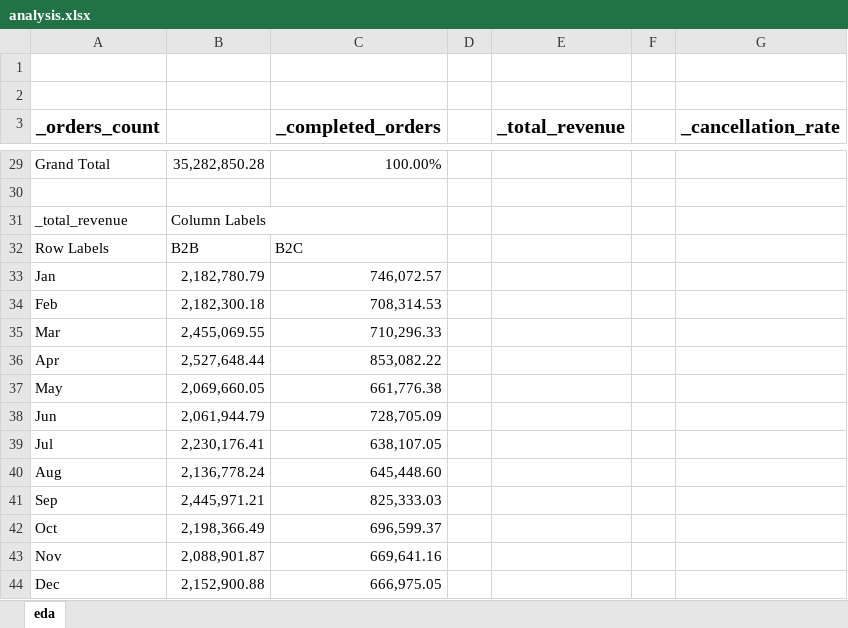
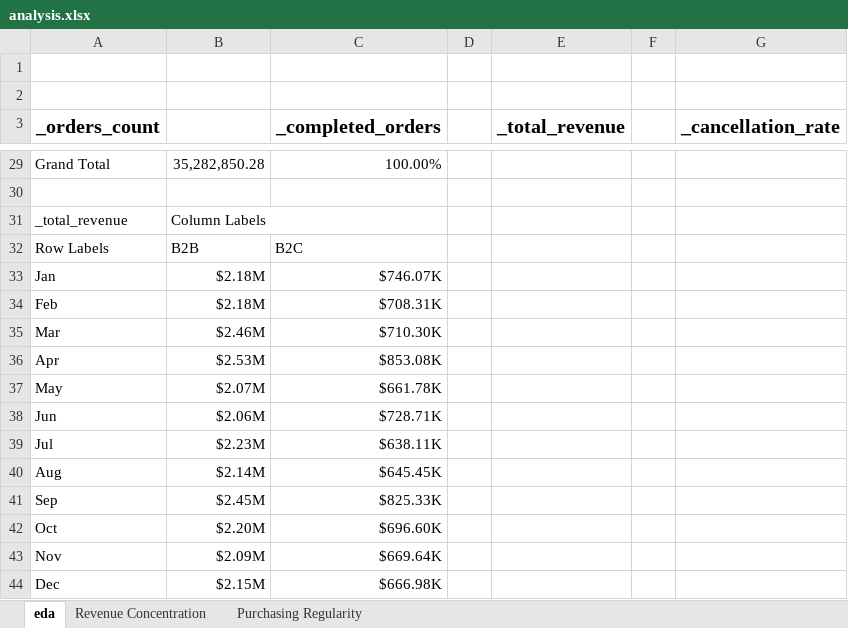
Before and after one commit to ahadel943/customer_revenue_concentration_and_purchasing_regularity_analysis, an Excel workbook: analysis.xlsx, sheet eda, drawn as a sheet; only a part is shown, gaps mark what is left out; values as stored, in another font and other column widths than the file's, no borders; charts and pictures not drawn; the diff names each change by its address in the sheet, - before the commit and + after, or states it on an @@ line.

```diff
--- a/analysis.xlsx (sheet eda)
+++ b/analysis.xlsx (sheet eda)
+sheet tab: Revenue Concentration
+sheet tab: Purchasing Regularity
-B33: 2,182,780.79
+B33: $2.18M
-C33 (_completed_orders): 746,072.57
+C33 (_completed_orders): $746.07K
-B34: 2,182,300.18
+B34: $2.18M
-C34 (_completed_orders): 708,314.53
+C34 (_completed_orders): $708.31K
-B35: 2,455,069.55
+B35: $2.46M
-C35 (_completed_orders): 710,296.33
+C35 (_completed_orders): $710.30K
-B36: 2,527,648.44
+B36: $2.53M
-C36 (_completed_orders): 853,082.22
+C36 (_completed_orders): $853.08K
-B37: 2,069,660.05
+B37: $2.07M
-C37 (_completed_orders): 661,776.38
+C37 (_completed_orders): $661.78K
-B38: 2,061,944.79
+B38: $2.06M
-C38 (_completed_orders): 728,705.09
+C38 (_completed_orders): $728.71K
-B39: 2,230,176.41
+B39: $2.23M
-C39 (_completed_orders): 638,107.05
+C39 (_completed_orders): $638.11K
-B40: 2,136,778.24
+B40: $2.14M
-C40 (_completed_orders): 645,448.60
+C40 (_completed_orders): $645.45K
-B41: 2,445,971.21
+B41: $2.45M
-C41 (_completed_orders): 825,333.03
+C41 (_completed_orders): $825.33K
-B42: 2,198,366.49
+B42: $2.20M
-C42 (_completed_orders): 696,599.37
+C42 (_completed_orders): $696.60K
-B43: 2,088,901.87
+B43: $2.09M
-C43 (_completed_orders): 669,641.16
+C43 (_completed_orders): $669.64K
-B44: 2,152,900.88
+B44: $2.15M
-C44 (_completed_orders): 666,975.05
+C44 (_completed_orders): $666.98K
```
Also changed, not shown: charts or pictures, 1 other file.
